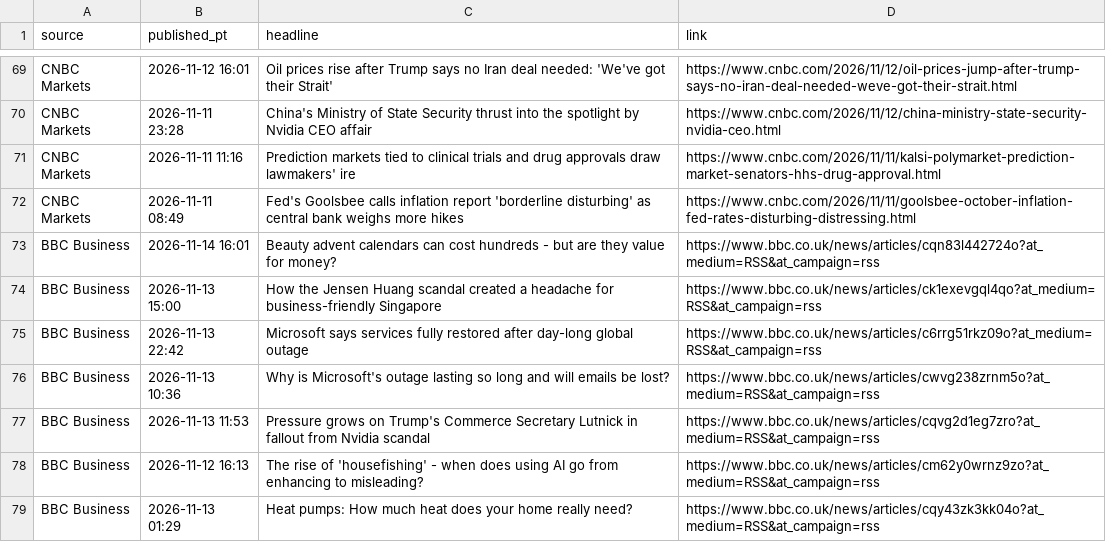
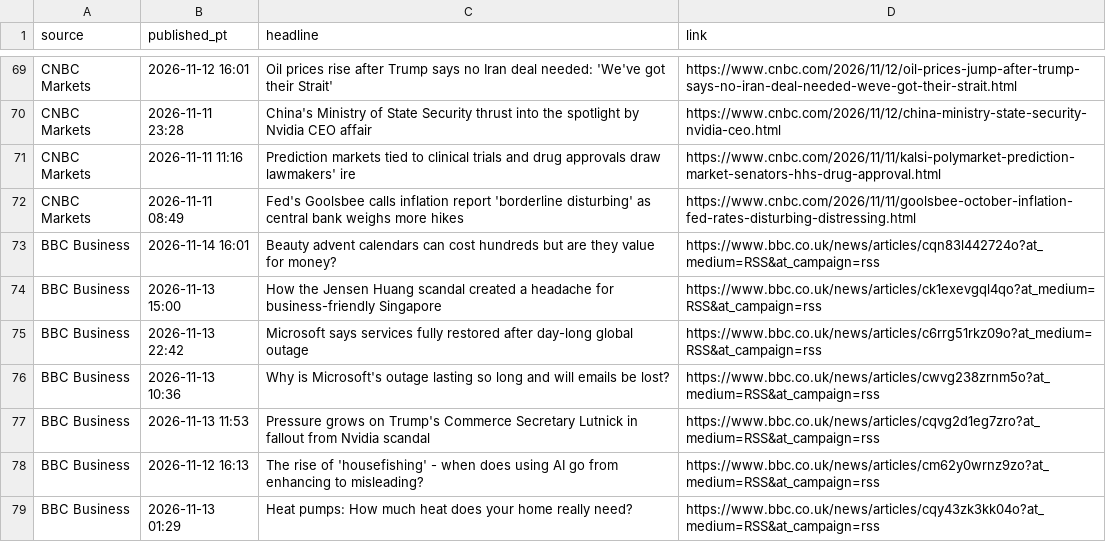
Before and after one commit to PatelNicknp/nicks-edge-dashboard, a CSV file: cache/news.csv, drawn as a sheet; only a part is shown, gaps mark what is left out.

Commit message:
Update data 2026-11-15T10:45Z

```diff
--- a/cache/news.csv
+++ b/cache/news.csv
@@ -72,3 +72,3 @@ CNBC Markets,2026-11-11 11:16,Prediction markets tied to clinical trials and dru
 CNBC Markets,2026-11-11 08:49,Fed's Goolsbee calls inflation report 'borderline disturbing' as central bank weighs more hikes,https://www.cnbc.com/2026/11/11/goolsbee-october-inflation-fed-rates-disturbing-distressing.html
-BBC Business,2026-11-14 16:01,Beauty advent calendars can cost hundreds - but are they value for money?,https://www.bbc.co.uk/news/articles/cqn83l442724o?at_medium=RSS&at_campaign=rss
+BBC Business,2026-11-14 16:01,Beauty advent calendars can cost hundreds but are they value for money?,https://www.bbc.co.uk/news/articles/cqn83l442724o?at_medium=RSS&at_campaign=rss
 BBC Business,2026-11-13 15:00,How the Jensen Huang scandal created a headache for business-friendly Singapore,https://www.bbc.co.uk/news/articles/ck1exevgql4qo?at_medium=RSS&at_campaign=rss
```
Also changed, not shown: cache/ai_yields/summary.csv, cache/rate_forecasts.csv, 16 other files.
